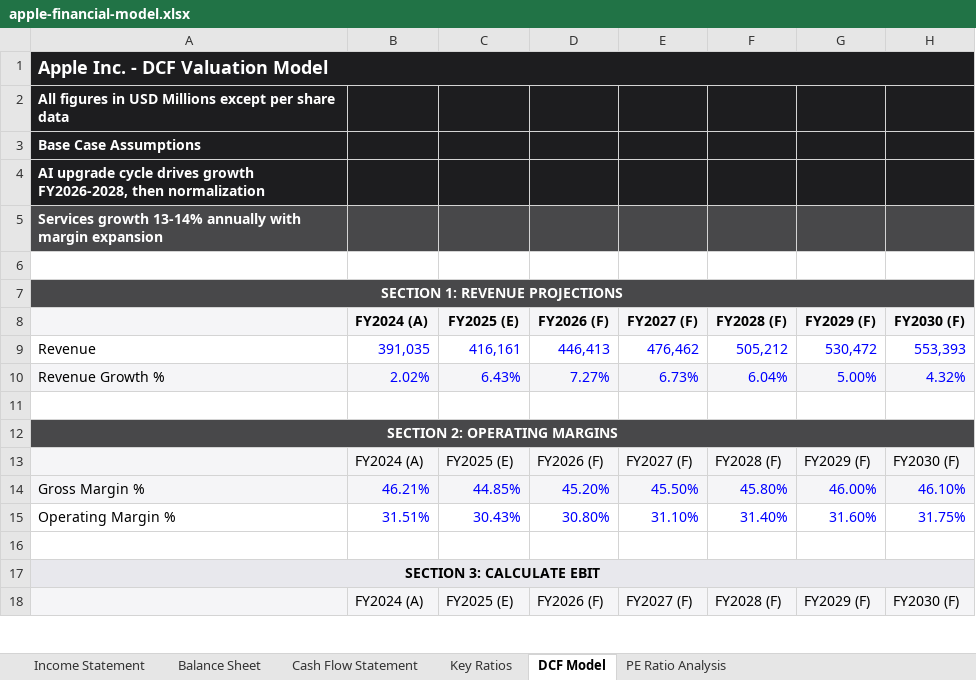
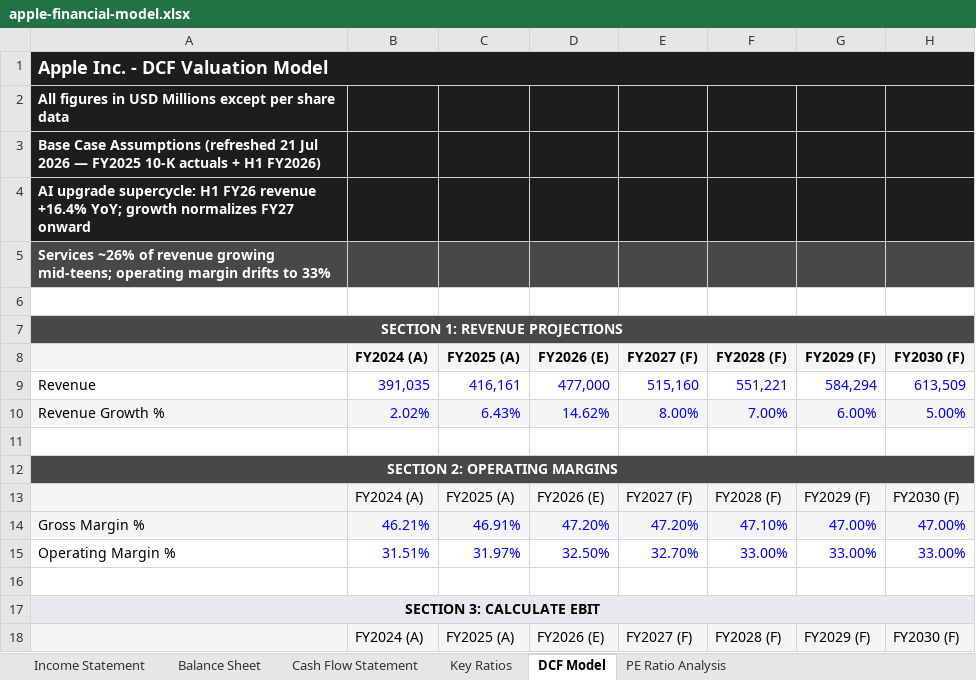
Before and after one commit to debjitmukherjee1/debjitmukherjee1.github.io, an Excel workbook: assets/files/apple-financial-model.xlsx, sheet DCF Model, drawn as a sheet; only a part is shown; values as stored, in another font and other column widths than the file's, no borders; the diff covers the shown part only; the diff names each change by its address in the sheet, - before the commit and + after, or states it on an @@ line.

Commit message:
Refresh Apple report and model: FY2025 actuals, REDUCE TP $215
Refresh Apple report + model: FY2025 actuals, REDUCE TP $215

```diff
--- a/assets/files/apple-financial-model.xlsx (sheet DCF Model)
+++ b/assets/files/apple-financial-model.xlsx (sheet DCF Model)
-A3: …Case Assumptions
+A3: …Case Assumptions (refreshed 21 Jul 2026 — FY2025 10-K actuals + H1 FY2026)
-A4: AI upgrade cycle drives growth FY2026-2028, then normalization
+A4: AI upgrade supercycle: H1 FY26 revenue +16.4% YoY; growth normalizes FY27 onward
-A5: Services growth 13-14% annually with margin expansion
+A5: Services ~26% of revenue growing mid-teens; operating margin drifts to 33%
-C8: FY2025 (E)
+C8: FY2025 (A)
-D8: FY2026 (F)
+D8: FY2026 (E)
-D9: 446,413
+D9: 477,000
-E9: 476,462
+E9: 515,160
-F9: 505,212
+F9: 551,221
-G9: 530,472
+G9: 584,294
-H9: 553,393
+H9: 613,509
-D10: 7.27%
+D10: 14.62%
-E10: 6.73%
+E10: 8.00%
-F10: 6.04%
+F10: 7.00%
-G10: 5.00%
+G10: 6.00%
-H10: 4.32%
+H10: 5.00%
-C13: FY2025 (E)
+C13: FY2025 (A)
-D13: FY2026 (F)
+D13: FY2026 (E)
-C14: 44.85%
+C14: 46.91%
-D14: 45.20%
+D14: 47.20%
-E14: 45.50%
+E14: 47.20%
-F14: 45.80%
+F14: 47.10%
-G14: 46.00%
+G14: 47.00%
-H14: 46.10%
+H14: 47.00%
-C15: 30.43%
+C15: 31.97%
-D15: 30.80%
+D15: 32.50%
-E15: 31.10%
+E15: 32.70%
-F15: 31.40%
+F15: 33.00%
-G15: 31.60%
+G15: 33.00%
-H15: 31.75%
+H15: 33.00%
-C18: FY2025 (E)
+C18: FY2025 (A)
-D18: FY2026 (F)
+D18: FY2026 (E)
```
Also changed, not shown: 159 edited cells elsewhere in this sheet, sheet Key Ratios, sheet Income Statement, sheet PE Ratio Analysis, sheet Balance Sheet, sheet Cash Flow Statement, 1 other file.
